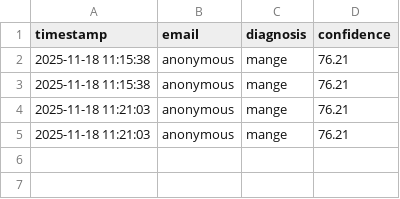
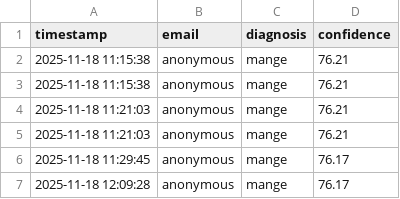
Before and after one commit to D1r34n/CaniScan, a CSV file: csv/analysis_results.csv, drawn as a sheet; the diff names each change by its address in the sheet, - before the commit and + after, or states it on an @@ line.

```diff
--- a/csv/analysis_results.csv
+++ b/csv/analysis_results.csv
+row 6: 2025-11-18 11:29:45 | anonymous | mange | 76.17
+row 7: 2025-11-18 12:09:28 | anonymous | mange | 76.17
```
Also changed, not shown: 9 other files.
